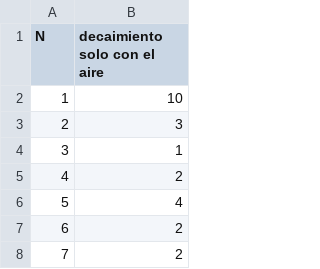
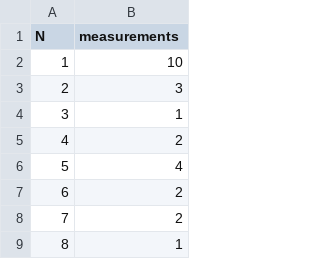
Before and after one commit to xx-Shinei-xx/lab-3, a CSV file: data1.csv, drawn as a sheet; only a part is shown; the shorter side is filled out with more unchanged rows.

Commit message:
Update data1.csv

```diff
--- a/data1.csv
+++ b/data1.csv
@@ -1,2 +1,2 @@
-N,decaimiento solo con el aire
+N,measurements
 1,10
```
